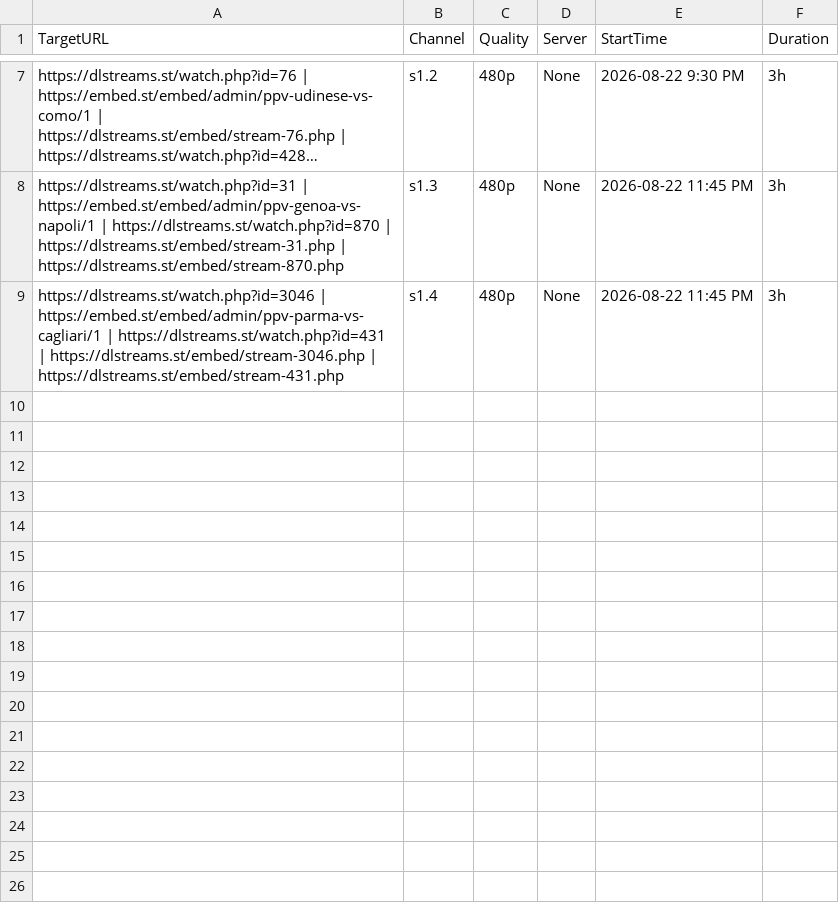
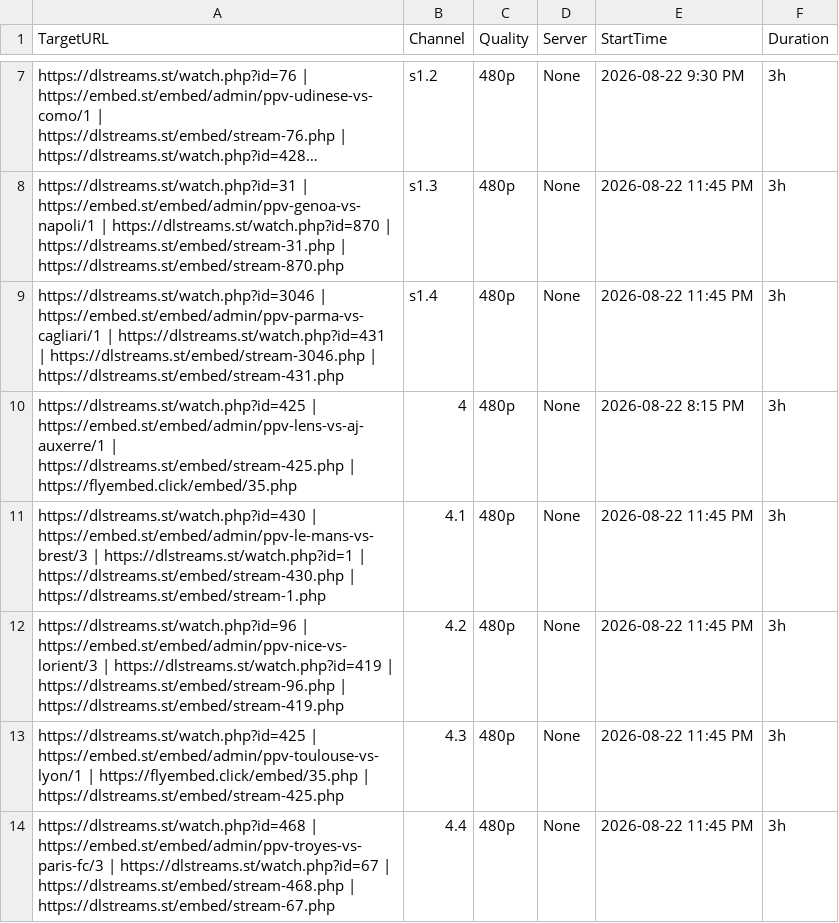
Before and after one commit to poorpeople-cmd/bbbbbbbbb-1111, a CSV file: streams.csv, drawn as a sheet; only a part is shown, gaps mark what is left out; long unchanged cells end in …; the diff names each change by its address in the sheet, - before the commit and + after, or states it on an @@ line.

Commit message:
Update streams.csv

```diff
--- a/streams.csv
+++ b/streams.csv
+row 10: https://dlstreams.st/watch.php?id=425 | https://embed.st/embed/admin/ppv-lens-vs-aj-auxerre/1 | https://dlstreams.st/embed/stream-425.php | https://flyembed.click/embed/35.php | 4 | 480p | None | 2026-08-22 8:15 PM | 3h
+row 11: https://dlstreams.st/watch.php?id=430 | https://embed.st/embed/admin/ppv-le-mans-vs-brest/3 | https://dlstreams.st/watch.php?id=1 | https://dlstreams.st/embed/stream-430.php | https://dlstreams.st/embed/stream-1.php | 4.1 | 480p | None | 2026-08-22 11:45 PM | 3h
+row 12: https://dlstreams.st/watch.php?id=96 | https://embed.st/embed/admin/ppv-nice-vs-lorient/3 | https://dlstreams.st/watch.php?id=419 | https://dlstreams.st/embed/stream-96.php | https://dlstreams.st/embed/stream-419.php | 4.2 | 480p | None | 2026-08-22 11:45 PM | 3h
+row 13: https://dlstreams.st/watch.php?id=425 | https://embed.st/embed/admin/ppv-toulouse-vs-lyon/1 | https://flyembed.click/embed/35.php | https://dlstreams.st/embed/stream-425.php | 4.3 | 480p | None | 2026-08-22 11:45 PM | 3h
+row 14: https://dlstreams.st/watch.php?id=468 | https://embed.st/embed/admin/ppv-troyes-vs-paris-fc/3 | https://dlstreams.st/watch.php?id=67 | https://dlstreams.st/embed/stream-468.php | https://dlstreams.st/embed/stream-67.php | 4.4 | 480p | None | 2026-08-22 11:45 PM | 3h
```
